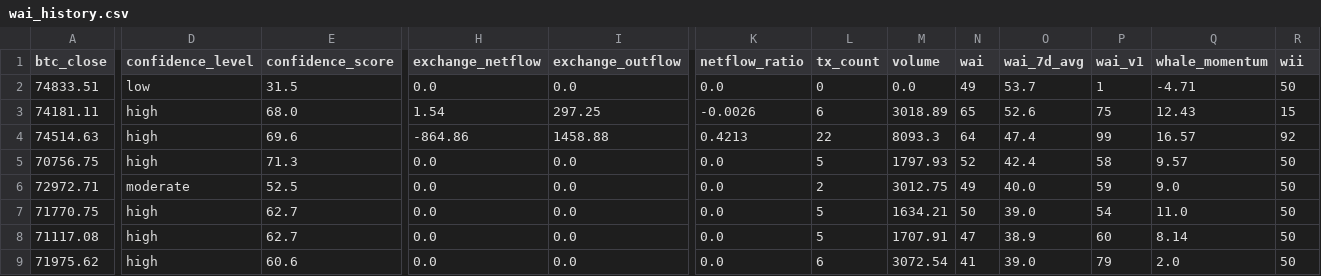
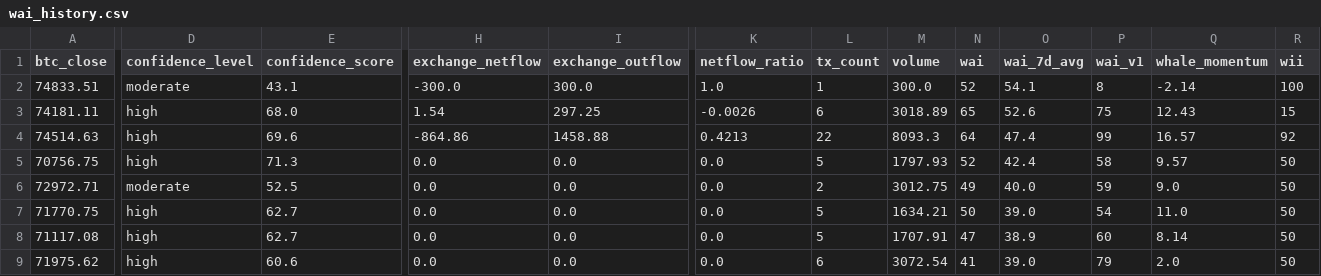
Before and after one commit to Whale-Activity-Analysis/wai-backend, a CSV file: data/wai_history.csv, drawn as a sheet; only a part is shown, gaps mark what is left out; the diff covers the shown part only; the diff names each change by its address in the sheet, - before the commit and + after, or states it on an @@ line.

```diff
--- a/data/wai_history.csv
+++ b/data/wai_history.csv
-D2 (confidence_level): low
+D2 (confidence_level): moderate
-E2 (confidence_score): 31.5
+E2 (confidence_score): 43.1
-H2 (exchange_netflow): 0.0
+H2 (exchange_netflow): -300.0
-I2 (exchange_outflow): 0.0
+I2 (exchange_outflow): 300.0
-K2 (netflow_ratio): 0.0
+K2 (netflow_ratio): 1.0
-L2 (tx_count): 0
+L2 (tx_count): 1
-M2 (volume): 0.0
+M2 (volume): 300.0
-N2 (wai): 49
+N2 (wai): 52
-O2 (wai_7d_avg): 53.7
+O2 (wai_7d_avg): 54.1
-P2 (wai_v1): 1
+P2 (wai_v1): 8
-Q2 (whale_momentum): -4.71
+Q2 (whale_momentum): -2.14
-R2 (wii): 50
+R2 (wii): 100
```
Also changed, not shown: 1 edited cell elsewhere in this file, 2 other files.
